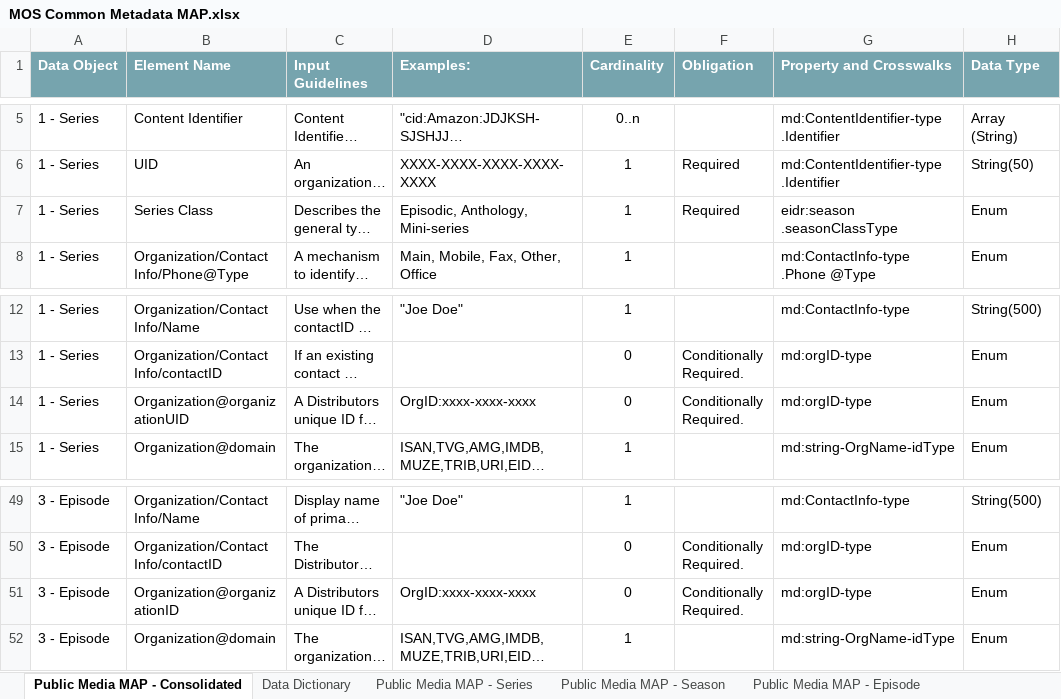
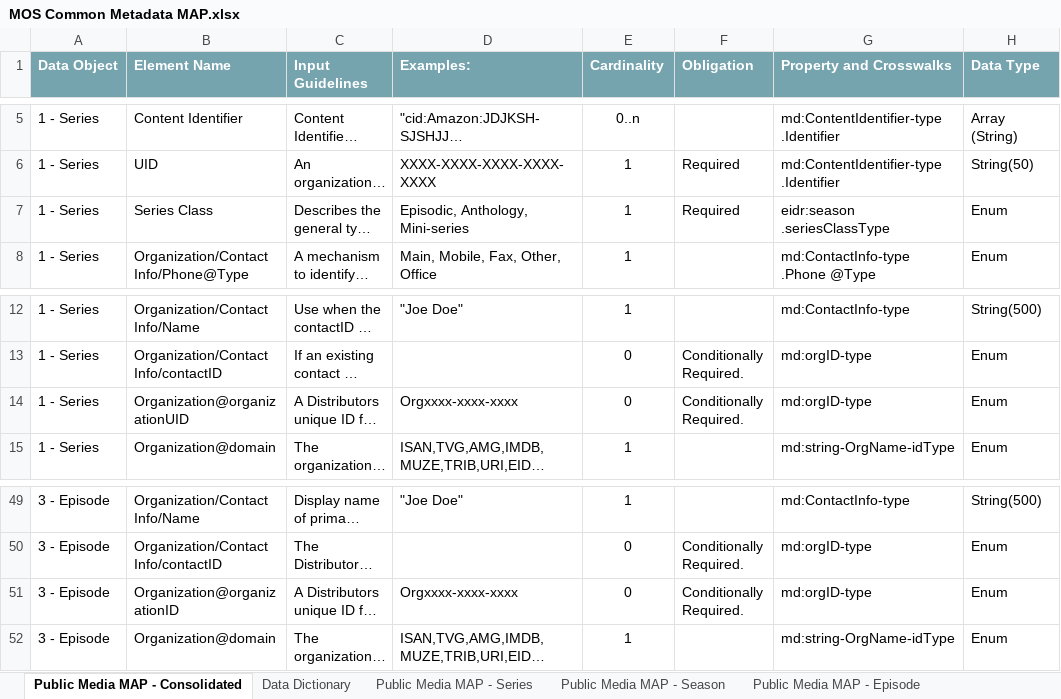
Before and after one commit to pbs-metadata/Enterprise-Metadata-Model, an Excel workbook: 2 - Common Metadata Application Profile (MAP)/MOS Common Metadata MAP.xlsx, sheet Public Media MAP - Consolidated, drawn as a sheet; only a part is shown, gaps mark what is left out; long unchanged cells end in …; values as stored, in another font and other column widths than the file's, no borders; the diff names each change by its address in the sheet, - before the commit and + after, or states it on an @@ line.

```diff
--- a/2 - Common Metadata Application Profile (MAP)/MOS Common Metadata MAP.xlsx (sheet Public Media MAP - Consolidated)
+++ b/2 - Common Metadata Application Profile (MAP)/MOS Common Metadata MAP.xlsx (sheet Public Media MAP - Consolidated)
-G7 (Property and Crosswalks): eidr:season .seasonClassType
+G7 (Property and Crosswalks): eidr:season .seriesClassType
-D14 (Examples:): OrgID:xxxx-xxxx-xxxx
+D14 (Examples:): Orgxxxx-xxxx-xxxx
-D51 (Examples:): OrgID:xxxx-xxxx-xxxx
+D51 (Examples:): Orgxxxx-xxxx-xxxx
```
Also changed, not shown: sheet Public Media MAP - Series, sheet Public Media MAP - Episode, 2 other files.
